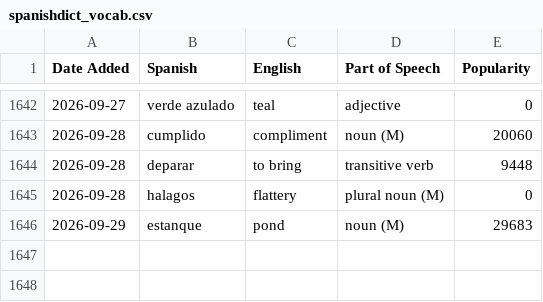
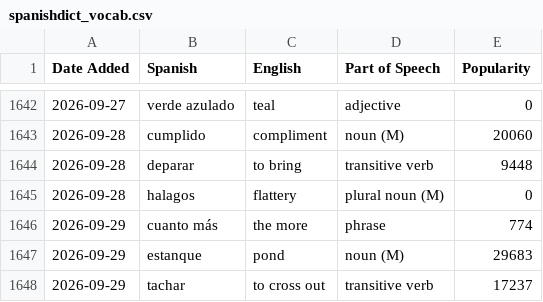
Before and after one commit to jessejeter/spanish-tools, a CSV file: spanishdict_vocab.csv, drawn as a sheet; only a part is shown, gaps mark what is left out; the diff names each change by its address in the sheet, - before the commit and + after, or states it on an @@ line.

```diff
--- a/spanishdict_vocab.csv
+++ b/spanishdict_vocab.csv
+row 1646: 2026-09-29 | cuanto más | the more | phrase | 774
+row 1648: 2026-09-29 | tachar | to cross out | transitive verb | 17237
```
